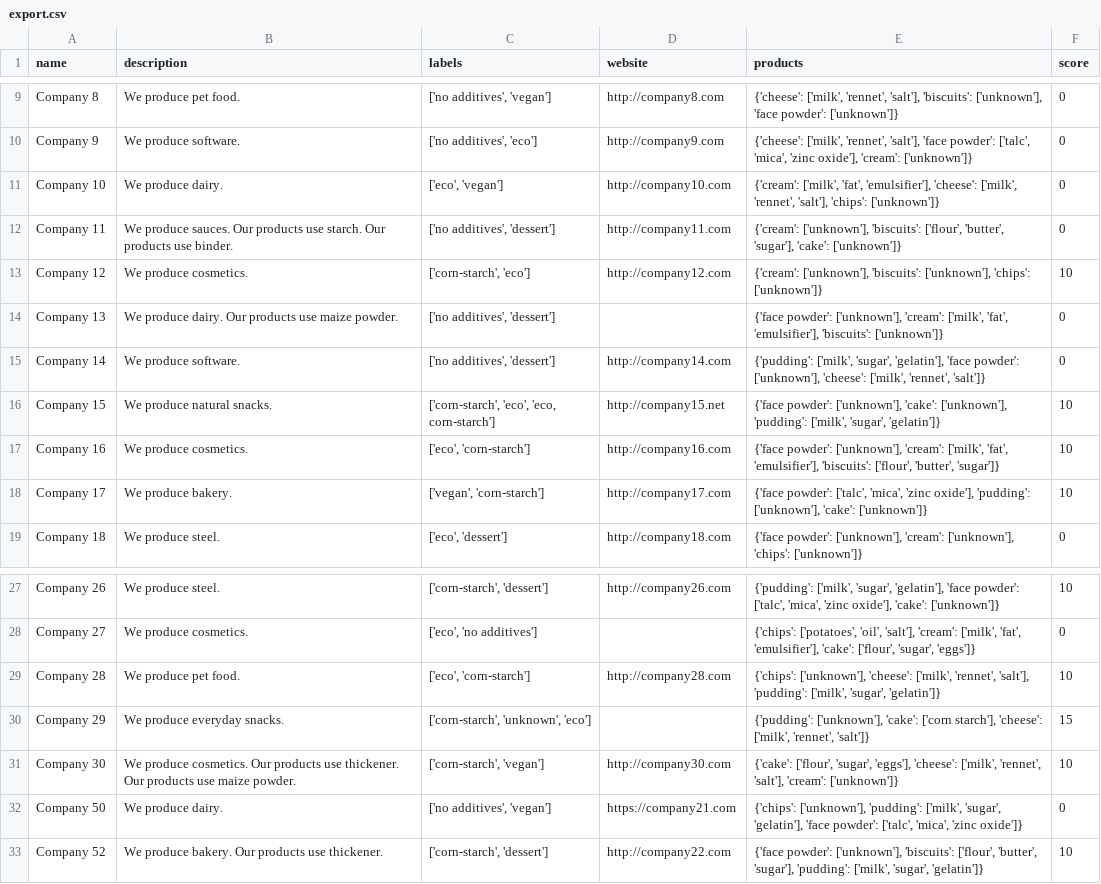
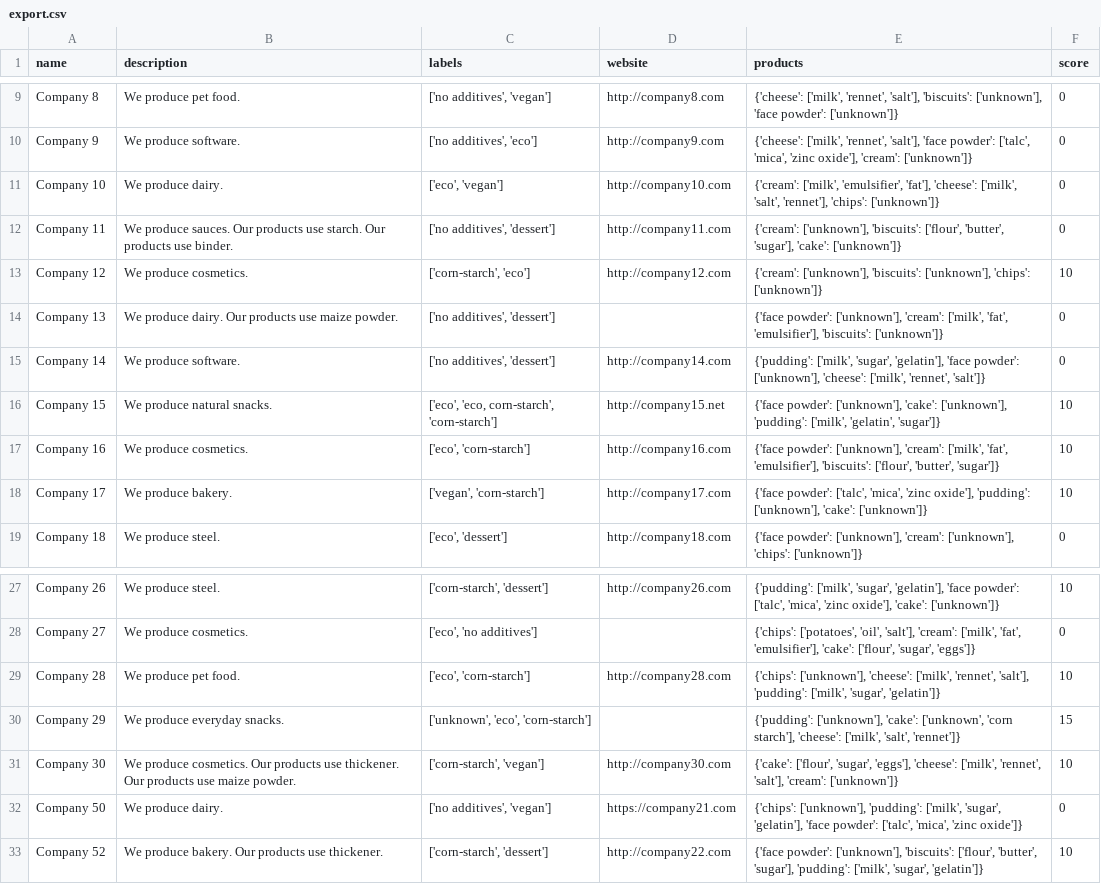
Before and after one commit to davidshrive/opply-take-home-david-shrive, a CSV file: output/export.csv, drawn as a sheet; only a part is shown, gaps mark what is left out.

```diff
--- a/output/export.csv
+++ b/output/export.csv
@@ -10,3 +10,3 @@ Company 8,We produce pet food.,"['no additives', 'vegan']",http://company8.com,"
 Company 9,We produce software.,"['no additives', 'eco']",http://company9.com,"{'cheese': ['milk', 'rennet', 'salt'], 'face powder': ['talc', 'mica', 'zinc oxide'], 'cream': ['unknown']}",0
-Company 10,We produce dairy.,"['eco', 'vegan']",http://company10.com,"{'cream': ['milk', 'fat', 'emulsifier'], 'cheese': ['milk', 'rennet', 'salt'], 'chips': ['unknown']}",0
+Company 10,We produce dairy.,"['eco', 'vegan']",http://company10.com,"{'cream': ['milk', 'emulsifier', 'fat'], 'cheese': ['milk', 'salt', 'rennet'], 'chips': ['unknown']}",0
 Company 11,We produce sauces. Our products use starch. Our products use binder.,"['no additives', 'dessert']",http://company11.com,"{'cream': ['unknown'], 'biscuits': ['flour', 'butter', 'sugar'], 'cake': ['unknown']}",0
@@ -15,3 +15,3 @@ Company 13,We produce dairy. Our products use maize powder.,"['no additives', 'd
 Company 14,We produce software.,"['no additives', 'dessert']",http://company14.com,"{'pudding': ['milk', 'sugar', 'gelatin'], 'face powder': ['unknown'], 'cheese': ['milk', 'rennet', 'salt']}",0
-Company 15,We produce natural snacks.,"['corn-starch', 'eco', 'eco, corn-starch']",http://company15.net,"{'face powder': ['unknown'], 'cake': ['unknown'], 'pudding': ['milk', 'sugar', 'gelatin']}",10
+Company 15,We produce natural snacks.,"['eco', 'eco, corn-starch', 'corn-starch']",http://company15.net,"{'face powder': ['unknown'], 'cake': ['unknown'], 'pudding': ['milk', 'gelatin', 'sugar']}",10
 Company 16,We produce cosmetics.,"['eco', 'corn-starch']",http://company16.com,"{'face powder': ['unknown'], 'cream': ['milk', 'fat', 'emulsifier'], 'biscuits': ['flour', 'butter', 'sugar']}",10
@@ -29,3 +29,3 @@ Company 27,We produce cosmetics.,"['eco', 'no additives']",,"{'chips': ['potatoe
 Company 28,We produce pet food.,"['eco', 'corn-starch']",http://company28.com,"{'chips': ['unknown'], 'cheese': ['milk', 'rennet', 'salt'], 'pudding': ['milk', 'sugar', 'gelatin']}",10
-Company 29,We produce everyday snacks.,"['corn-starch', 'unknown', 'eco']",,"{'pudding': ['unknown'], 'cake': ['corn starch'], 'cheese': ['milk', 'rennet', 'salt']}",15
+Company 29,We produce everyday snacks.,"['unknown', 'eco', 'corn-starch']",,"{'pudding': ['unknown'], 'cake': ['unknown', 'corn starch'], 'cheese': ['milk', 'salt', 'rennet']}",15
 Company 30,We produce cosmetics. Our products use thickener. Our products use maize powder.,"['corn-starch', 'vegan']",http://company30.com,"{'cake': ['flour', 'sugar', 'eggs'], 'cheese': ['milk', 'rennet', 'salt'], 'cream': ['unknown']}",10
```
Also changed, not shown: 2 other files.
